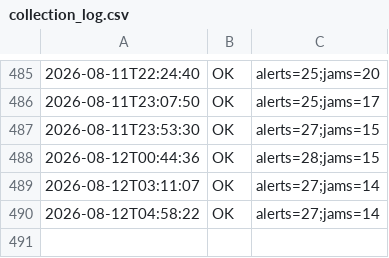
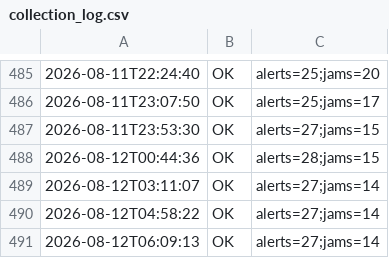
Before and after one commit to mobilidadepalmas/painel-mobilidade-palmas, a CSV file: scripts/waze/processed/collection_log.csv, drawn as a sheet; only a part is shown, gaps mark what is left out; the diff names each change by its address in the sheet, - before the commit and + after, or states it on an @@ line.

```diff
--- a/scripts/waze/processed/collection_log.csv
+++ b/scripts/waze/processed/collection_log.csv
+row 491: 2026-08-12T06:09:13 | OK | alerts=27;jams=14
```
Also changed, not shown: scripts/waze/processed/traffic_view.csv, 3 other files.
